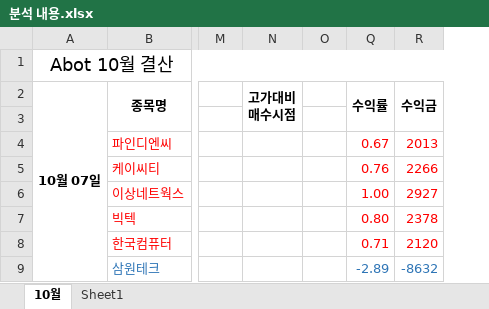
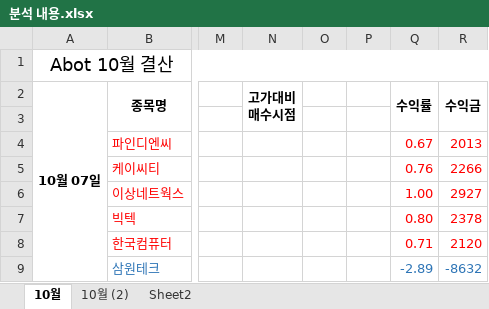
Before and after one commit to newsight78/ABot, an Excel workbook: 결과분석/분석 내용.xlsx, sheet 10월, drawn as a sheet; only a part is shown, gaps mark what is left out; values as stored, in another font and other column widths than the file's, no borders; the diff names each change by its address in the sheet, - before the commit and + after, or states it on an @@ line.

```diff
--- a/결과분석/분석 내용.xlsx (sheet 10월)
+++ b/결과분석/분석 내용.xlsx (sheet 10월)
-sheet tab: Sheet1
+sheet tab: 10월 (2)
+sheet tab: Sheet2
@@ column P unhidden, empty @@
```
